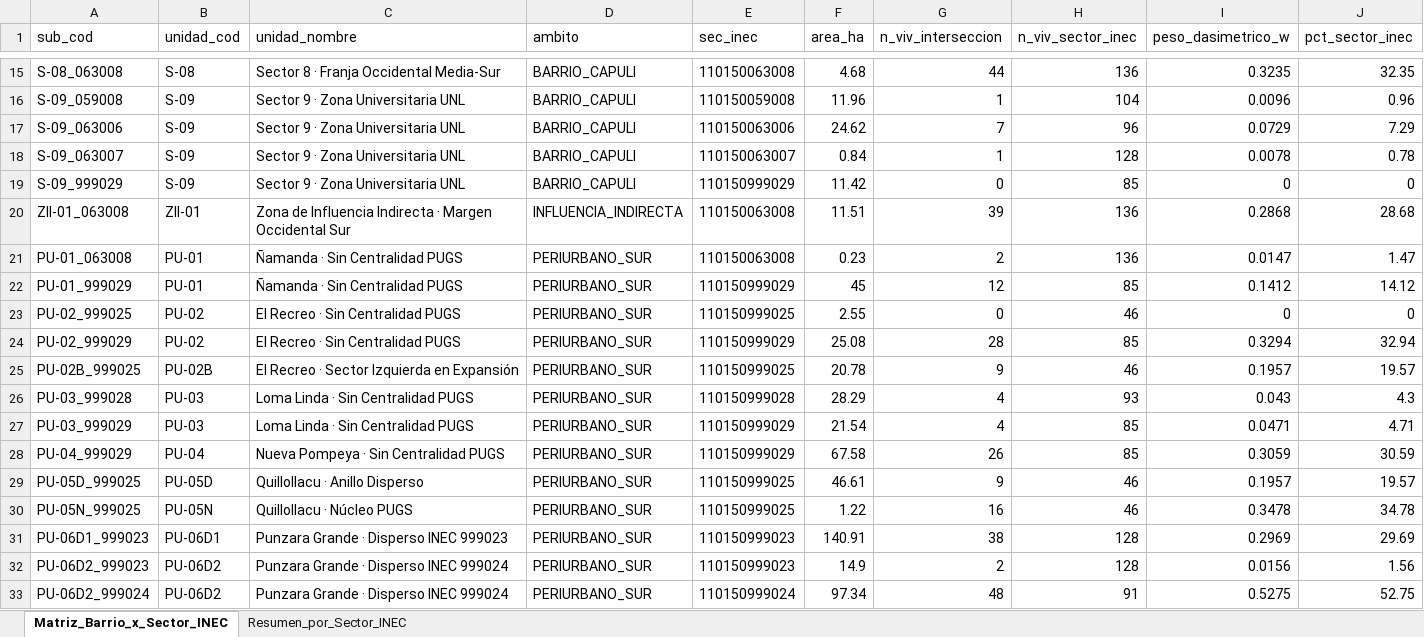
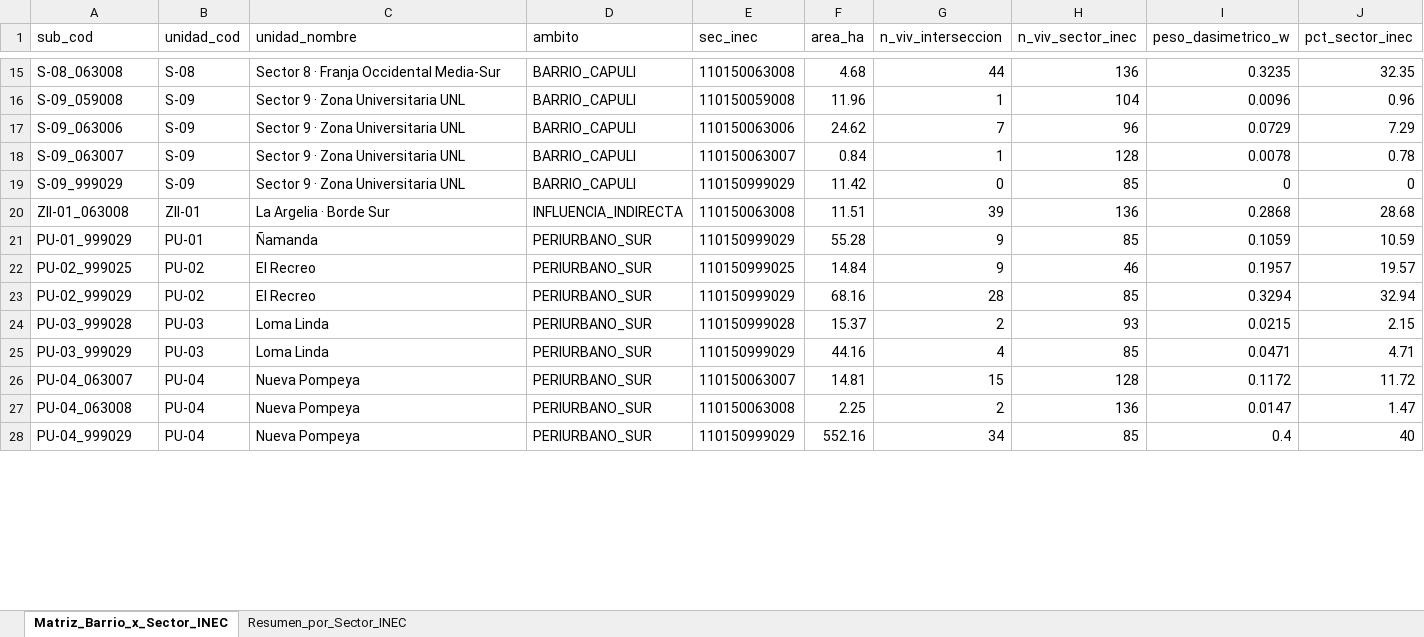
Before and after one commit to EryckFCS/03_Practicas_Preprofesionales, an Excel workbook: docs/vaults/v04-expediente-proyecto-capuli/03_encuesta_barrio_capuli/qgis/01_proyecto_principal/matriz_barrio_sector_censal_pesos_edif.xlsx, sheet Matriz_Barrio_x_Sector_INEC, drawn as a sheet; only a part is shown, gaps mark what is left out; values as stored, in another font and other column widths than the file's, no borders; removed rows and columns are numbered as before the commit, all else as after; the diff covers the shown part only; the diff names each change by its address in the sheet, - before the commit and + after, or states it on an @@ line.

Commit message:
feat(capuli-2026-11-25): afinar 9 barrios periurbanos por catastro rural, PUGS habitable, exclusiones UNL y encaje censal

```diff
--- a/docs/vaults/v04-expediente-proyecto-capuli/03_encuesta_barrio_capuli/qgis/01_proyecto_principal/matriz_barrio_sector_censal_pesos_edif.xlsx (sheet Matriz_Barrio_x_Sector_INEC)
+++ b/docs/vaults/v04-expediente-proyecto-capuli/03_encuesta_barrio_capuli/qgis/01_proyecto_principal/matriz_barrio_sector_censal_pesos_edif.xlsx (sheet Matriz_Barrio_x_Sector_INEC)
-C20 (unidad_nombre): Zona de Influencia Indirecta · Margen Occidental Sur
+C20 (unidad_nombre): La Argelia · Borde Sur
-row 21: PU-01_063008 | PU-01 | Ñamanda · Sin Centralidad PUGS | PERIURBANO_SUR | 110150063008 | 0.23 | 2 | 136 | 0.0147 | 1.47
-C21 (unidad_nombre): Ñamanda · Sin Centralidad PUGS
+C21 (unidad_nombre): Ñamanda
-F21 (area_ha): 45
+F21 (area_ha): 55.28
-G21 (n_viv_interseccion): 12
+G21 (n_viv_interseccion): 9
-I21 (peso_dasimetrico_w): 0.1412
+I21 (peso_dasimetrico_w): 0.1059
-J21 (pct_sector_inec): 14.12
+J21 (pct_sector_inec): 10.59
-C22:C23 (unidad_nombre): El Recreo · Sin Centralidad PUGS
+C22:C23 (unidad_nombre): El Recreo
-F22 (area_ha): 2.55
+F22 (area_ha): 14.84
-G22 (n_viv_interseccion): 0
+G22 (n_viv_interseccion): 9
-I22 (peso_dasimetrico_w): 0
+I22 (peso_dasimetrico_w): 0.1957
-J22 (pct_sector_inec): 0
+J22 (pct_sector_inec): 19.57
-F23 (area_ha): 25.08
+F23 (area_ha): 68.16
-row 25: PU-02B_999025 | PU-02B | El Recreo · Sector Izquierda en Expansión | PERIURBANO_SUR | 110150999025 | 20.78 | 9 | 46 | 0.1957 | 19.57
-C24:C25 (unidad_nombre): Loma Linda · Sin Centralidad PUGS
+C24:C25 (unidad_nombre): Loma Linda
-F24 (area_ha): 28.29
+F24 (area_ha): 15.37
-G24 (n_viv_interseccion): 4
+G24 (n_viv_interseccion): 2
-I24 (peso_dasimetrico_w): 0.043
+I24 (peso_dasimetrico_w): 0.0215
-J24 (pct_sector_inec): 4.3
+J24 (pct_sector_inec): 2.15
-F25 (area_ha): 21.54
+F25 (area_ha): 44.16
+row 26: PU-04_063007 | PU-04 | Nueva Pompeya | PERIURBANO_SUR | 110150063007 | 14.81 | 15 | 128 | 0.1172 | 11.72
+row 27: PU-04_063008 | PU-04 | Nueva Pompeya | PERIURBANO_SUR | 110150063008 | 2.25 | 2 | 136 | 0.0147 | 1.47
-C28 (unidad_nombre): Nueva Pompeya · Sin Centralidad PUGS
+C28 (unidad_nombre): Nueva Pompeya
-F28 (area_ha): 67.58
+F28 (area_ha): 552.16
-G28 (n_viv_interseccion): 26
+G28 (n_viv_interseccion): 34
-I28 (peso_dasimetrico_w): 0.3059
+I28 (peso_dasimetrico_w): 0.4
-J28 (pct_sector_inec): 30.59
+J28 (pct_sector_inec): 40
-row 29: PU-05D_999025 | PU-05D | Quillollacu · Anillo Disperso | PERIURBANO_SUR | 110150999025 | 46.61 | 9 | 46 | 0.1957 | 19.57
-row 30: PU-05N_999025 | PU-05N | Quillollacu · Núcleo PUGS | PERIURBANO_SUR | 110150999025 | 1.22 | 16 | 46 | 0.3478 | 34.78
-row 31: PU-06D1_999023 | PU-06D1 | Punzara Grande · Disperso INEC 999023 | PERIURBANO_SUR | 110150999023 | 140.91 | 38 | 128 | 0.2969 | 29.69
-row 32: PU-06D2_999023 | PU-06D2 | Punzara Grande · Disperso INEC 999024 | PERIURBANO_SUR | 110150999023 | 14.9 | 2 | 128 | 0.0156 | 1.56
-row 33: PU-06D2_999024 | PU-06D2 | Punzara Grande · Disperso INEC 999024 | PERIURBANO_SUR | 110150999024 | 97.34 | 48 | 91 | 0.5275 | 52.75
```
Also changed, not shown: 16 added rows, 13 removed rows and 5 edited cells elsewhere in this sheet, sheet Resumen_por_Sector_INEC, 18 other files.
